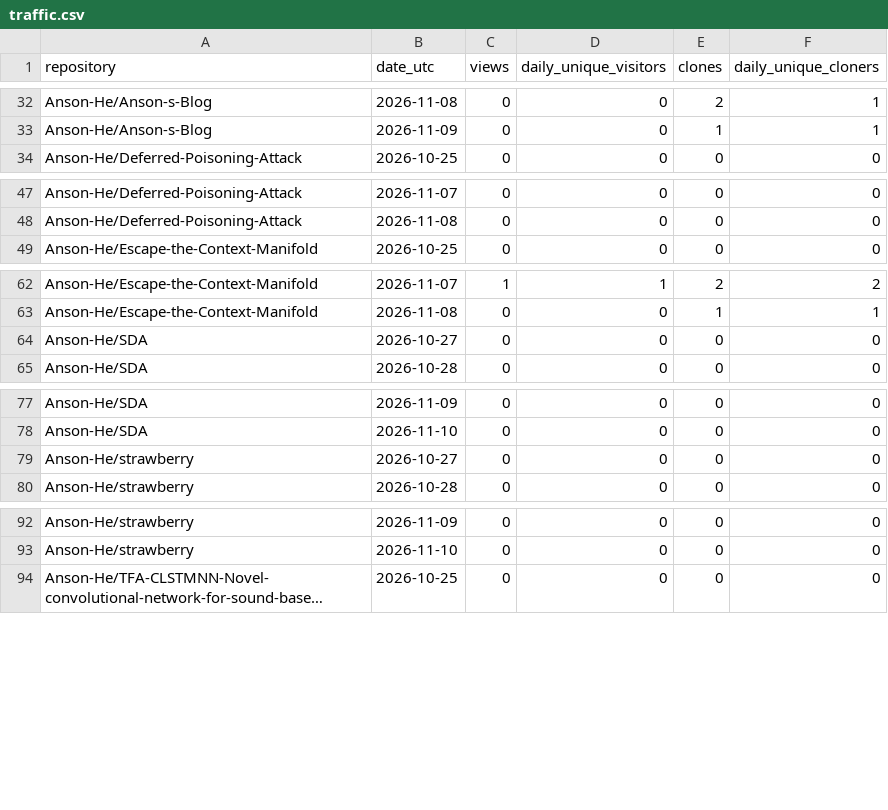
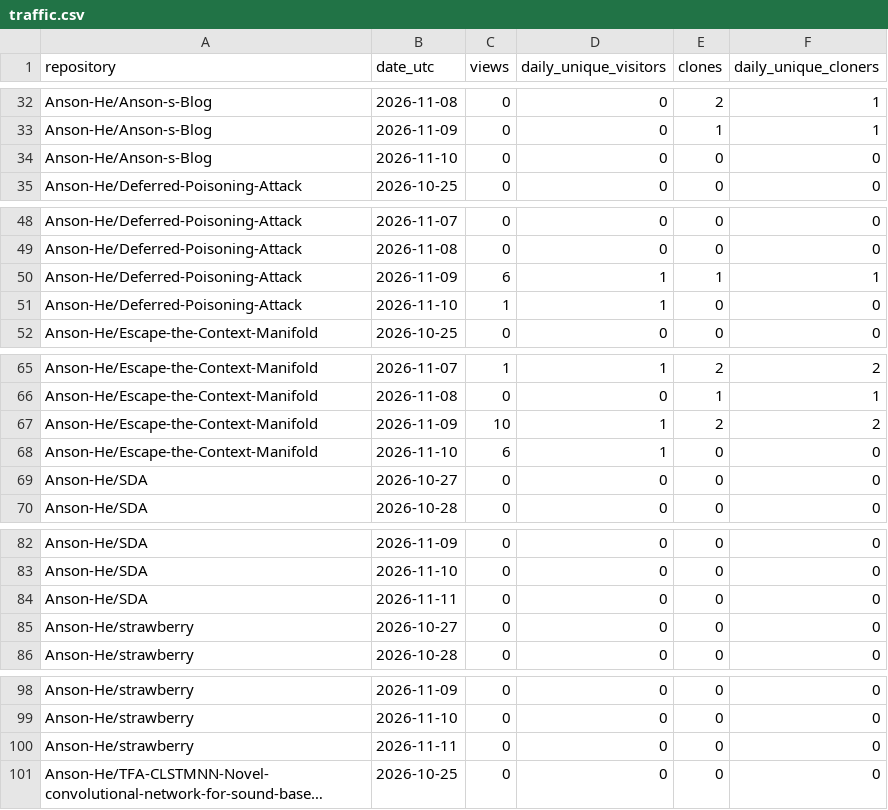
Before and after one commit to Anson-He/github-traffic-vault, a CSV file: data/traffic.csv, drawn as a sheet; only a part is shown, gaps mark what is left out; long unchanged cells end in …; the diff covers the shown part only; the diff names each change by its address in the sheet, - before the commit and + after, or states it on an @@ line.

```diff
--- a/data/traffic.csv
+++ b/data/traffic.csv
+row 34: Anson-He/Anson-s-Blog | 2026-11-10 | 0 | 0 | 0 | 0
+row 50: Anson-He/Deferred-Poisoning-Attack | 2026-11-09 | 6 | 1 | 1 | 1
+row 51: Anson-He/Deferred-Poisoning-Attack | 2026-11-10 | 1 | 1 | 0 | 0
+row 67: Anson-He/Escape-the-Context-Manifold | 2026-11-09 | 10 | 1 | 2 | 2
+row 68: Anson-He/Escape-the-Context-Manifold | 2026-11-10 | 6 | 1 | 0 | 0
+row 84: Anson-He/SDA | 2026-11-11 | 0 | 0 | 0 | 0
+row 100: Anson-He/strawberry | 2026-11-11 | 0 | 0 | 0 | 0
```
Also changed, not shown: 1 added row elsewhere in this file, 9 other files.
